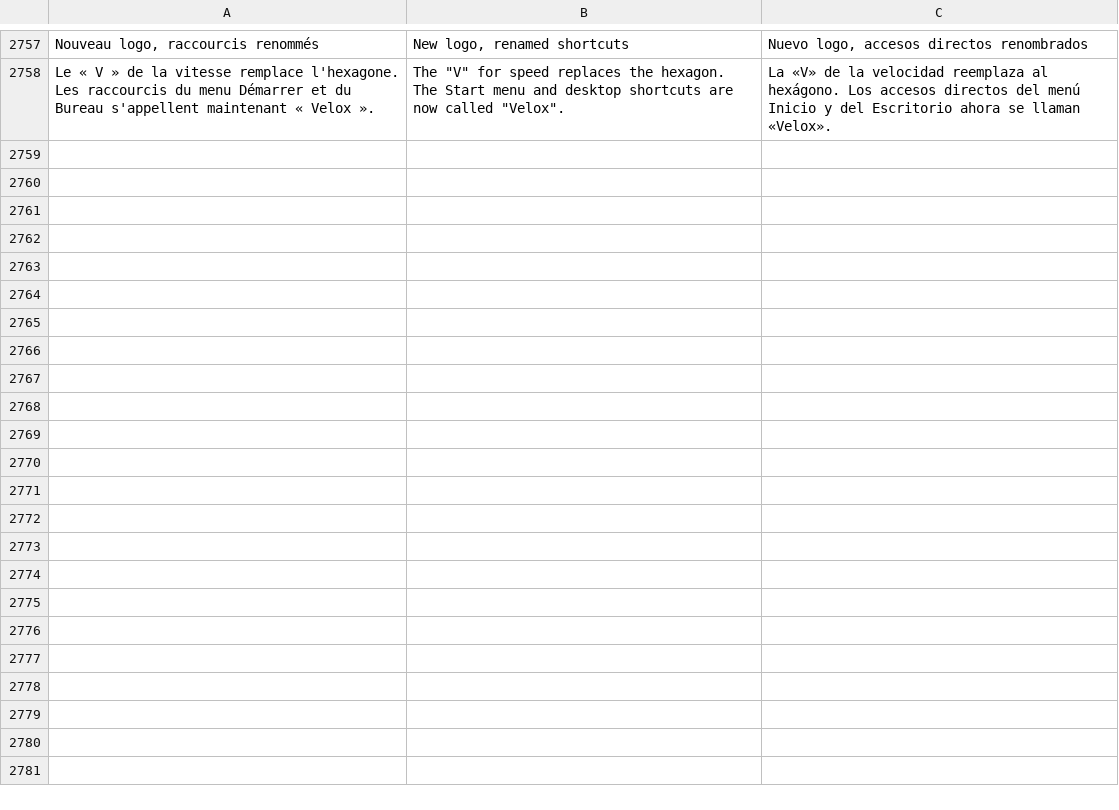
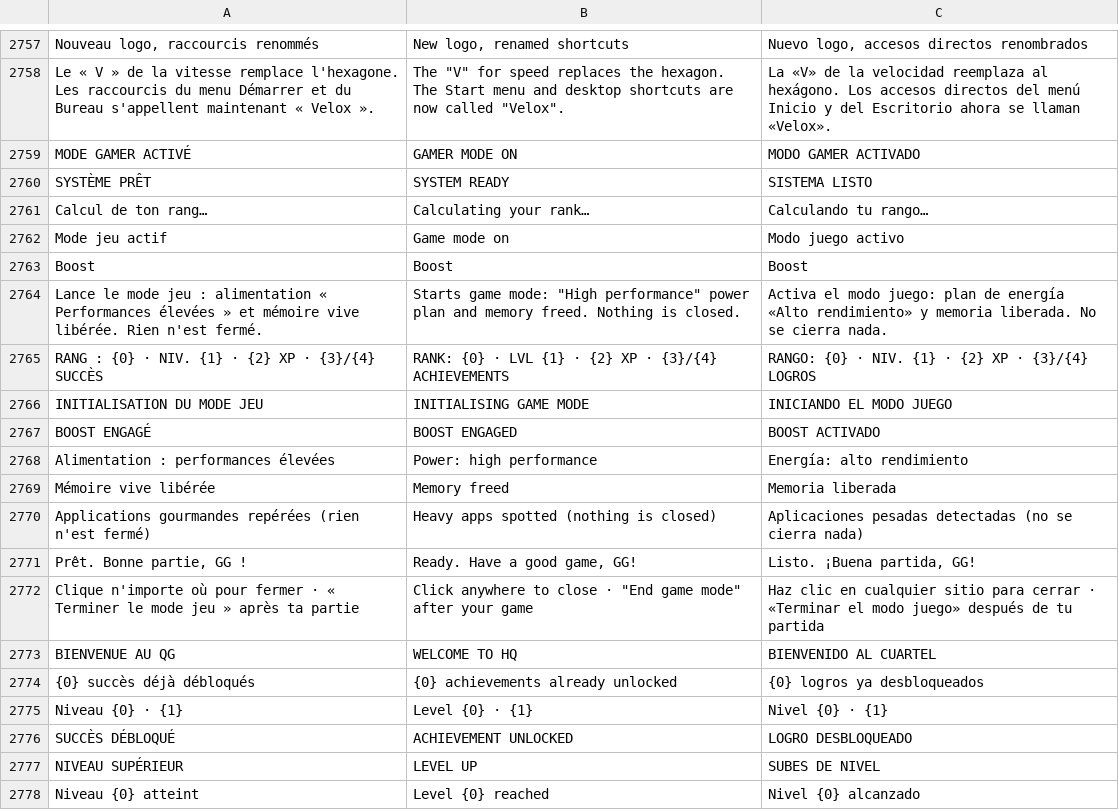
Before and after one commit to damiencoussot-ai/nettoyage-pc, a TSV file: traductions.tsv, drawn as a sheet; only a part is shown, gaps mark what is left out.

```diff
--- a/traductions.tsv
+++ b/traductions.tsv
@@ -2758 +2758,21 @@ Nouveau logo, raccourcis renommés	New logo, renamed shortcuts	Nuevo logo, acces
 Le « V » de la vitesse remplace l'hexagone. Les raccourcis du menu Démarrer et du Bureau s'appellent maintenant « Velox ».	The "V" for speed replaces the hexagon. The Start menu and desktop shortcuts are now called "Velox".	La «V» de la velocidad reemplaza al hexágono. Los accesos directos del menú Inicio y del Escritorio ahora se llaman «Velox».
+MODE GAMER ACTIVÉ	GAMER MODE ON	MODO GAMER ACTIVADO
+SYSTÈME PRÊT	SYSTEM READY	SISTEMA LISTO
+Calcul de ton rang…	Calculating your rank…	Calculando tu rango…
+Mode jeu actif	Game mode on	Modo juego activo
+Boost	Boost	Boost
+Lance le mode jeu : alimentation « Performances élevées » et mémoire vive libérée. Rien n'est fermé.	Starts game mode: "High performance" power plan and memory freed. Nothing is closed.	Activa el modo juego: plan de energía «Alto rendimiento» y memoria liberada. No se cierra nada.
+RANG : {0}  ·  NIV. {1}  ·  {2} XP  ·  {3}/{4} SUCCÈS	RANK: {0}  ·  LVL {1}  ·  {2} XP  ·  {3}/{4} ACHIEVEMENTS	RANGO: {0}  ·  NIV. {1}  ·  {2} XP  ·  {3}/{4} LOGROS
+INITIALISATION DU MODE JEU	INITIALISING GAME MODE	INICIANDO EL MODO JUEGO
+BOOST ENGAGÉ	BOOST ENGAGED	BOOST ACTIVADO
+Alimentation : performances élevées	Power: high performance	Energía: alto rendimiento
+Mémoire vive libérée	Memory freed	Memoria liberada
+Applications gourmandes repérées (rien n'est fermé)	Heavy apps spotted (nothing is closed)	Aplicaciones pesadas detectadas (no se cierra nada)
+Prêt. Bonne partie, GG !	Ready. Have a good game, GG!	Listo. ¡Buena partida, GG!
+Clique n'importe où pour fermer · « Terminer le mode jeu » après ta partie	Click anywhere to close · "End game mode" after your game	Haz clic en cualquier sitio para cerrar · «Terminar el modo juego» después de tu partida
+BIENVENUE AU QG	WELCOME TO HQ	BIENVENIDO AL CUARTEL
+{0} succès déjà débloqués	{0} achievements already unlocked	{0} logros ya desbloqueados
+Niveau {0} · {1}	Level {0} · {1}	Nivel {0} · {1}
+SUCCÈS DÉBLOQUÉ	ACHIEVEMENT UNLOCKED	LOGRO DESBLOQUEADO
+NIVEAU SUPÉRIEUR	LEVEL UP	SUBES DE NIVEL
+Niveau {0} atteint	Level {0} reached	Nivel {0} alcanzado
```
Also changed, not shown: 5 other files.
